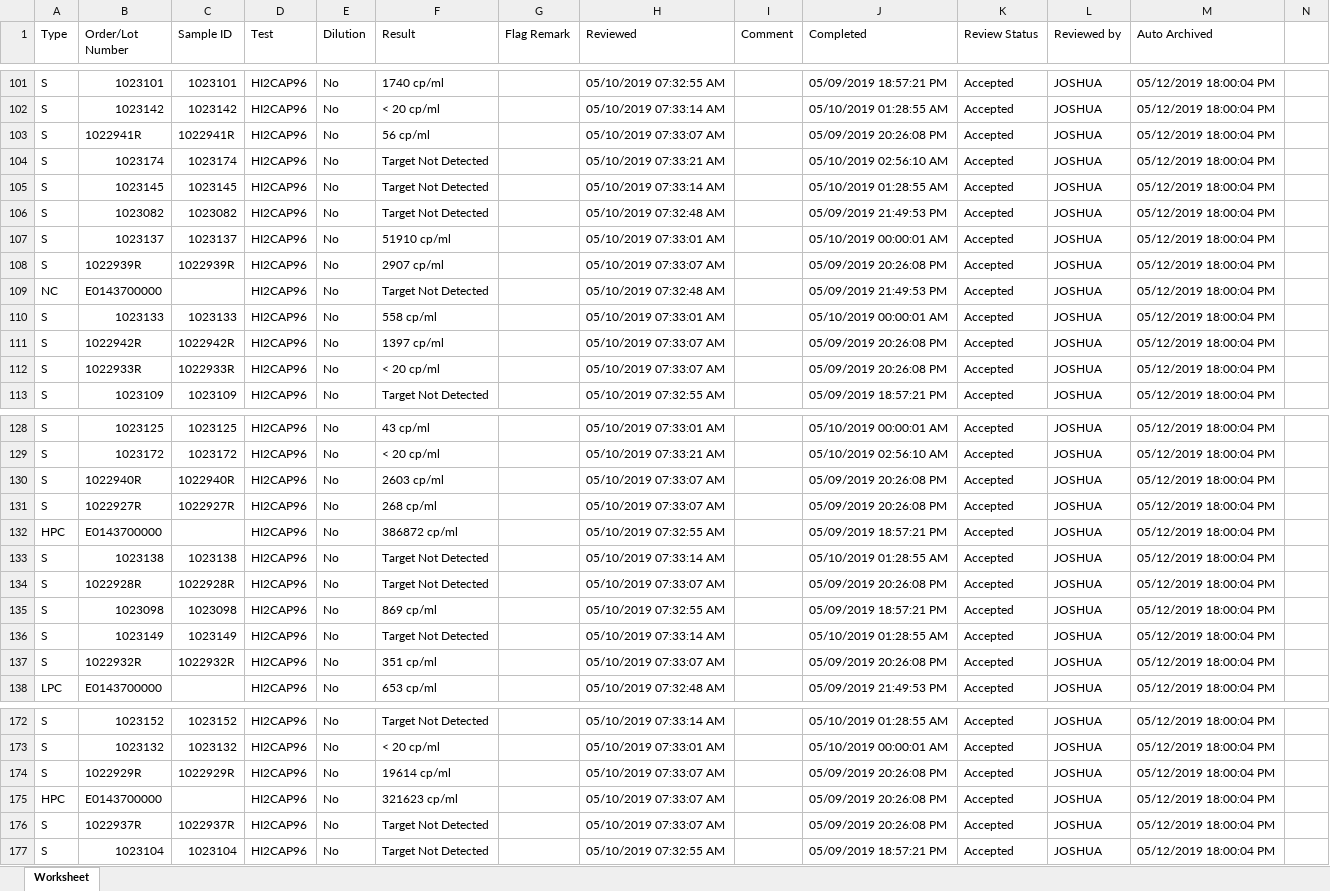
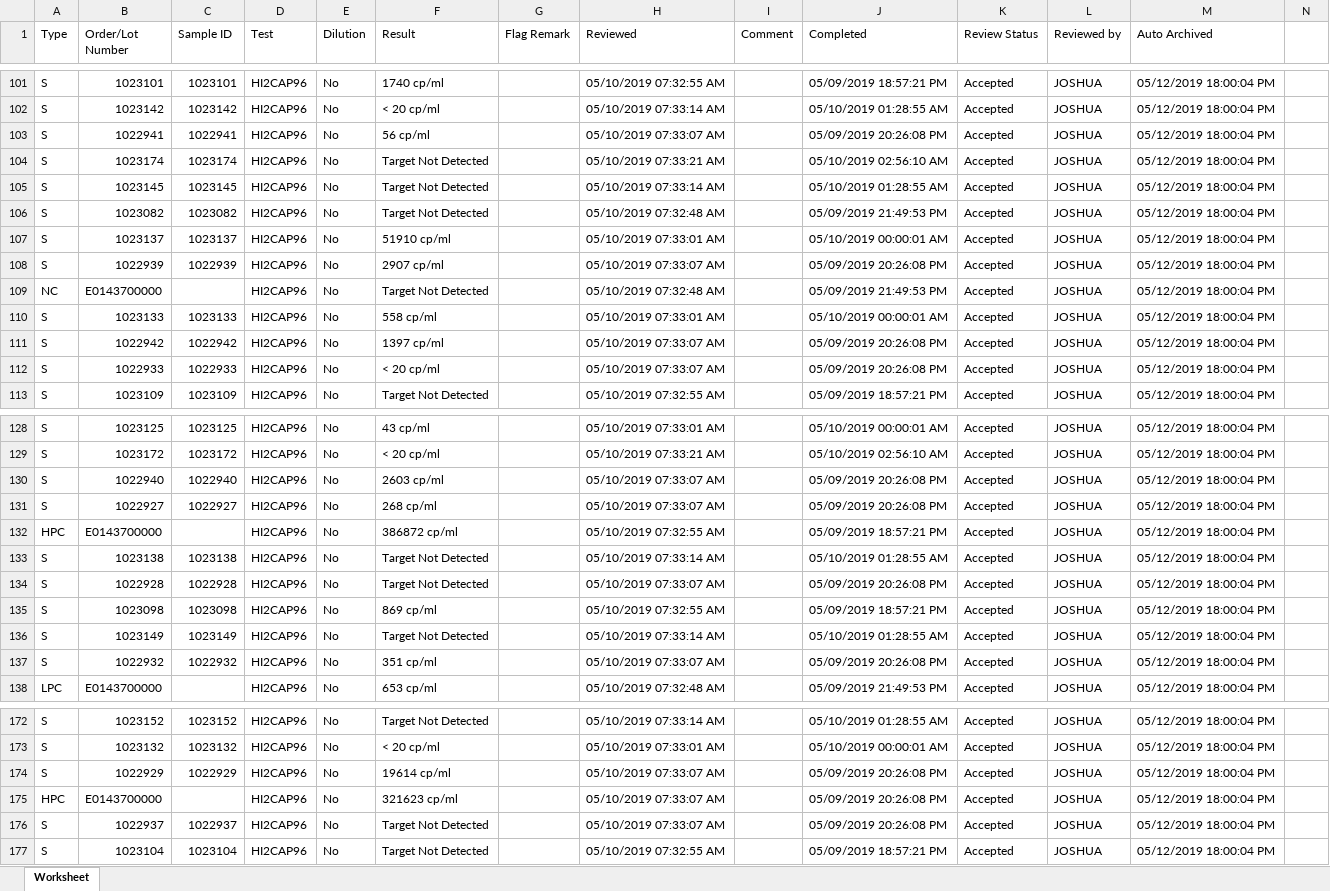
Before and after one commit to uonafya/lab-system, an Excel workbook: public/docs/Edarp2.xlsx, sheet Worksheet, drawn as a sheet; only a part is shown, gaps mark what is left out; values as stored, in another font and other column widths than the file's, no borders; the diff covers the shown part only; the diff names each change by its address in the sheet, - before the commit and + after, or states it on an @@ line.

Commit message:
Update to rectify the sample ID columns

```diff
--- a/public/docs/Edarp2.xlsx (sheet Worksheet)
+++ b/public/docs/Edarp2.xlsx (sheet Worksheet)
-B103 (Order/Lot Number): 1022941R
+B103 (Order/Lot Number): 1022941
-C103 (Sample ID): 1022941R
+C103 (Sample ID): 1022941
-B108 (Order/Lot Number): 1022939R
+B108 (Order/Lot Number): 1022939
-C108 (Sample ID): 1022939R
+C108 (Sample ID): 1022939
-B111 (Order/Lot Number): 1022942R
+B111 (Order/Lot Number): 1022942
-C111 (Sample ID): 1022942R
+C111 (Sample ID): 1022942
-B112 (Order/Lot Number): 1022933R
+B112 (Order/Lot Number): 1022933
-C112 (Sample ID): 1022933R
+C112 (Sample ID): 1022933
-B130 (Order/Lot Number): 1022940R
+B130 (Order/Lot Number): 1022940
-C130 (Sample ID): 1022940R
+C130 (Sample ID): 1022940
-B131 (Order/Lot Number): 1022927R
+B131 (Order/Lot Number): 1022927
-C131 (Sample ID): 1022927R
+C131 (Sample ID): 1022927
-B134 (Order/Lot Number): 1022928R
+B134 (Order/Lot Number): 1022928
-C134 (Sample ID): 1022928R
+C134 (Sample ID): 1022928
-B137 (Order/Lot Number): 1022932R
+B137 (Order/Lot Number): 1022932
-C137 (Sample ID): 1022932R
+C137 (Sample ID): 1022932
-B174 (Order/Lot Number): 1022929R
+B174 (Order/Lot Number): 1022929
-C174 (Sample ID): 1022929R
+C174 (Sample ID): 1022929
-B176 (Order/Lot Number): 1022937R
+B176 (Order/Lot Number): 1022937
-C176 (Sample ID): 1022937R
+C176 (Sample ID): 1022937
```
Also changed, not shown: 22 edited cells elsewhere in this sheet.
